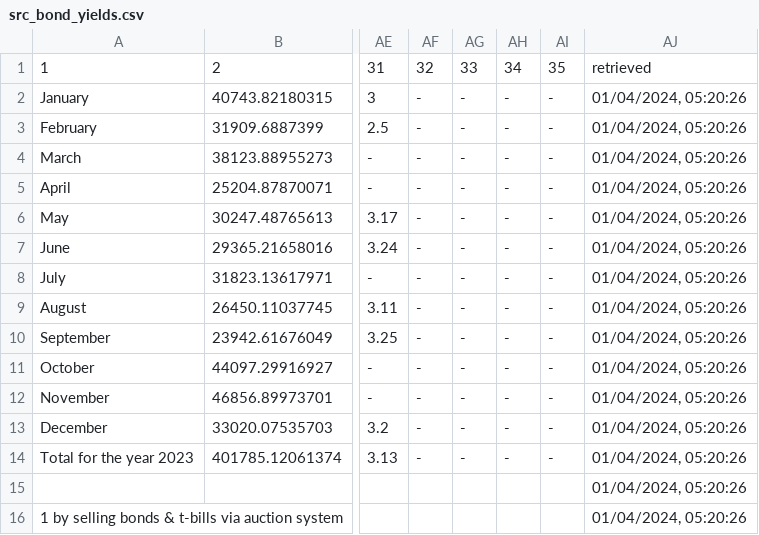
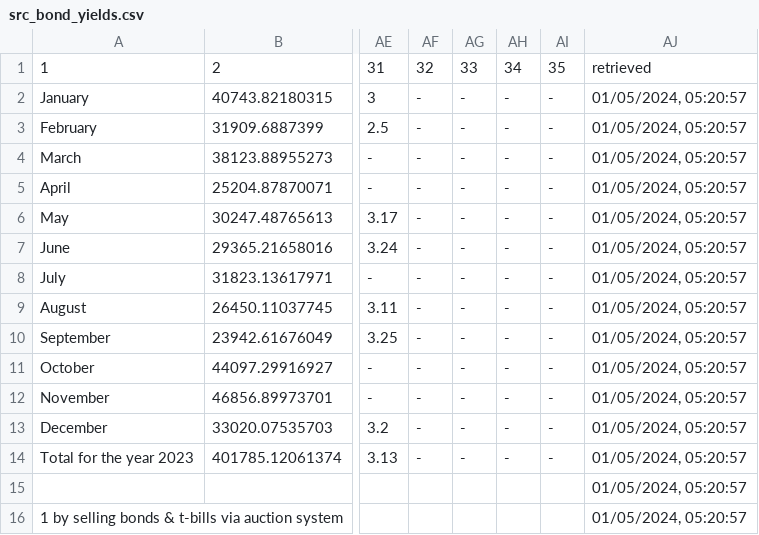
Before and after one commit to artkochnev/ukraine_dashboard, a CSV file: assets/src_bond_yields.csv, drawn as a sheet; only a part is shown, gaps mark what is left out; the diff names each change by its address in the sheet, - before the commit and + after, or states it on an @@ line.

```diff
--- a/assets/src_bond_yields.csv
+++ b/assets/src_bond_yields.csv
-AJ2:AJ16: 01/04/2024, 05:20:26
+AJ2:AJ16: 01/05/2024, 05:20:57
```
Also changed, not shown: assets/src_deposit_rate.csv, assets/src_policy_rate.csv, 33 other files.
